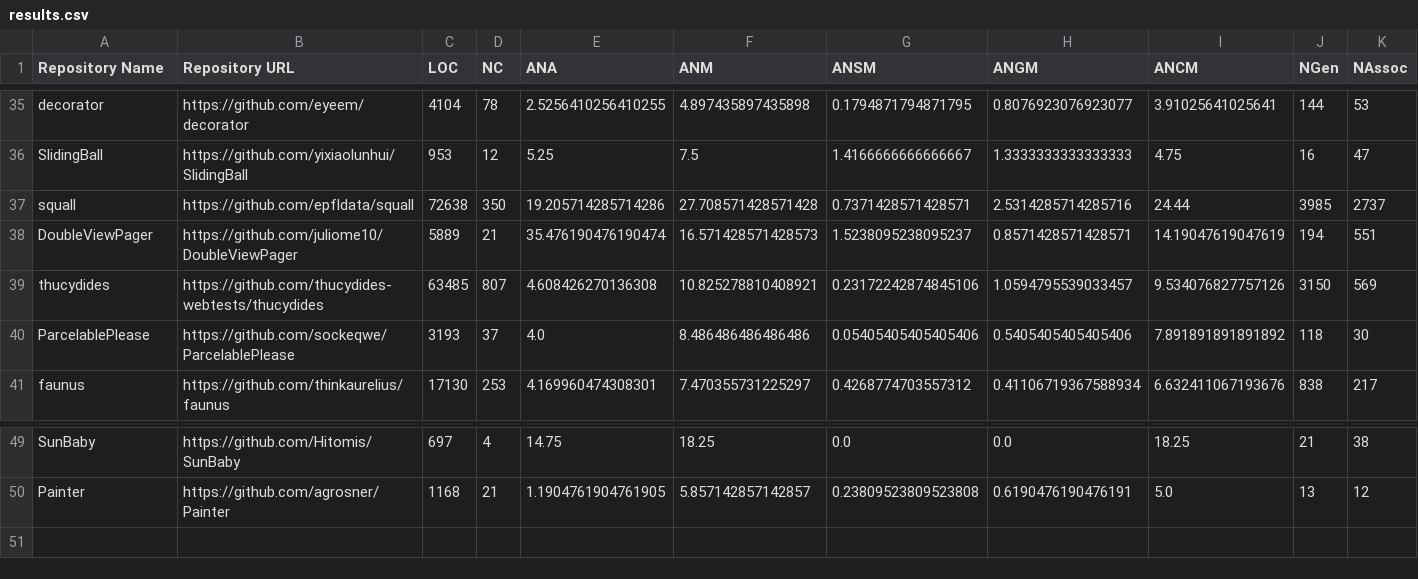
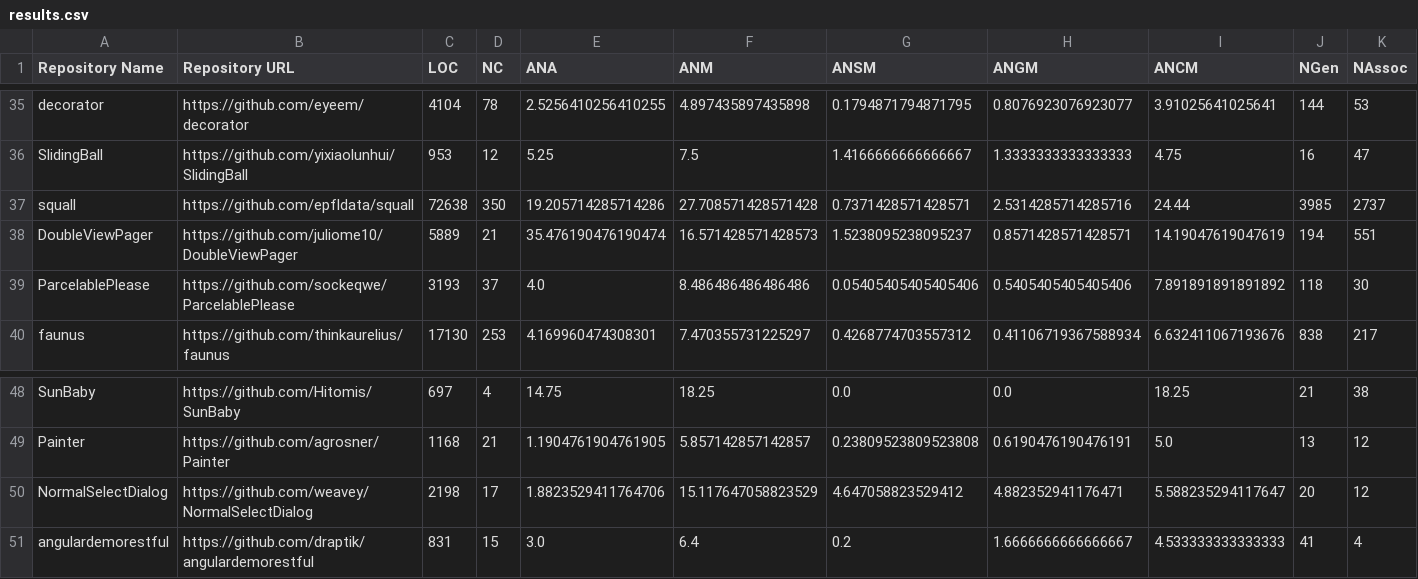
Before and after one commit to shebnik/data_metrics, a CSV file: results.csv, drawn as a sheet; only a part is shown, gaps mark what is left out.

Commit message:
Results for links

```diff
--- a/results.csv
+++ b/results.csv
@@ -38,3 +38,2 @@ squall,https://github.com/epfldata/squall,72638,350,19.205714285714286,27.708571
 DoubleViewPager,https://github.com/juliome10/DoubleViewPager,5889,21,35.476190476190474,16.571428571428573,1.5238095238095237,0.8571428571428571,14.19047619047619,194,551
-thucydides,https://github.com/thucydides-webtests/thucydides,63485,807,4.608426270136308,10.825278810408921,0.23172242874845106,1.0594795539033457,9.534076827757126,3150,569
 ParcelablePlease,https://github.com/sockeqwe/ParcelablePlease,3193,37,4.0,8.486486486486486,0.05405405405405406,0.5405405405405406,7.891891891891892,118,30
@@ -50 +49,3 @@ SunBaby,https://github.com/Hitomis/SunBaby,697,4,14.75,18.25,0.0,0.0,18.25,21,38
 Painter,https://github.com/agrosner/Painter,1168,21,1.1904761904761905,5.857142857142857,0.23809523809523808,0.6190476190476191,5.0,13,12
+NormalSelectDialog,https://github.com/weavey/NormalSelectDialog,2198,17,1.8823529411764706,15.117647058823529,4.647058823529412,4.882352941176471,5.588235294117647,20,12
+angulardemorestful,https://github.com/draptik/angulardemorestful,831,15,3.0,6.4,0.2,1.6666666666666667,4.533333333333333,41,4
```
